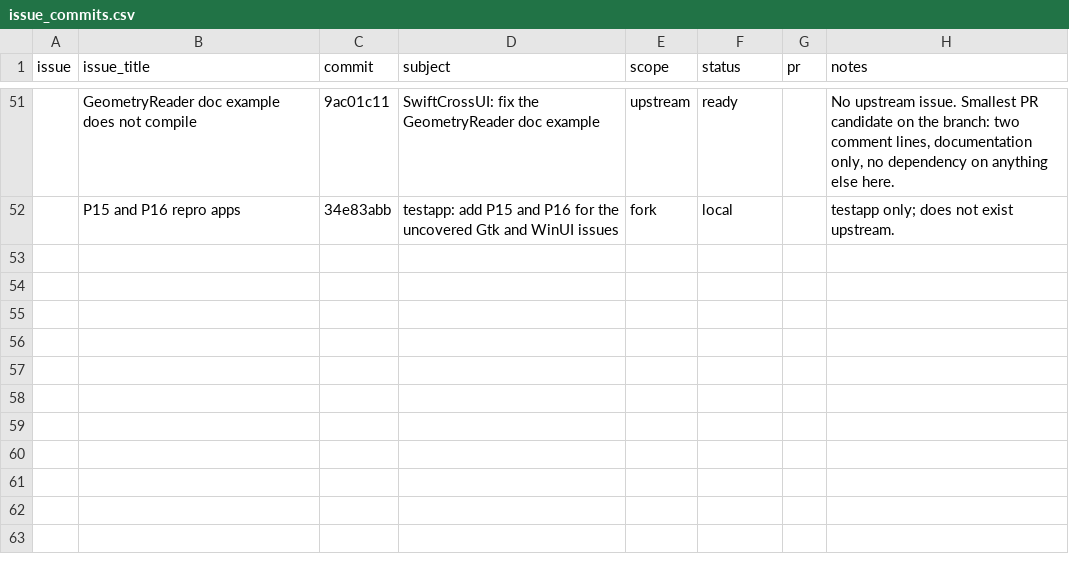
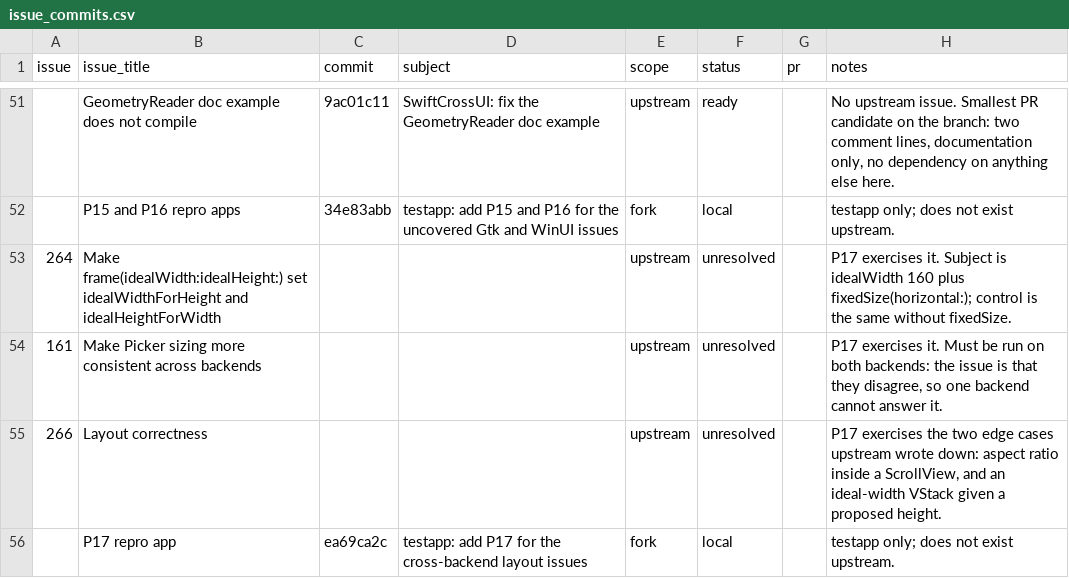
Before and after one commit to raliclo/swift-cross-ui, a CSV file: testapp/issue_commits.csv, drawn as a sheet; only a part is shown, gaps mark what is left out; the diff names each change by its address in the sheet, - before the commit and + after, or states it on an @@ line.

```diff
--- a/testapp/issue_commits.csv
+++ b/testapp/issue_commits.csv
+row 53: 264 | Make frame(idealWidth:idealHeight:) set idealWidthForHeight and idealHeightForWidth |  |  | upstream | unresolved |  | P17 exercises it. Subject is idealWidth 160 plus fixedSize(horizontal:); control is the same without fixedSize.
+row 54: 161 | Make Picker sizing more consistent across backends |  |  | upstream | unresolved |  | P17 exercises it. Must be run on both backends: the issue is that they disagree, so one backend cannot answer it.
+row 55: 266 | Layout correctness |  |  | upstream | unresolved |  | P17 exercises the two edge cases upstream wrote down: aspect ratio inside a ScrollView, and an ideal-width VStack given a proposed height.
+row 56:  | P17 repro app | ea69ca2c | testapp: add P17 for the cross-backend layout issues | fork | local |  | testapp only; does not exist upstream.
```
